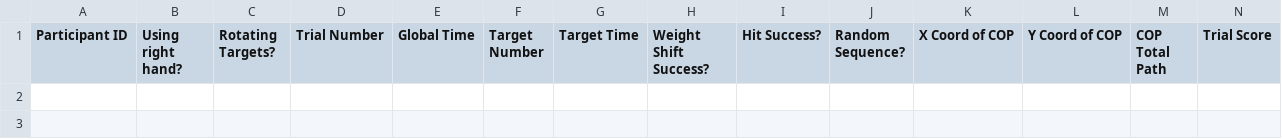
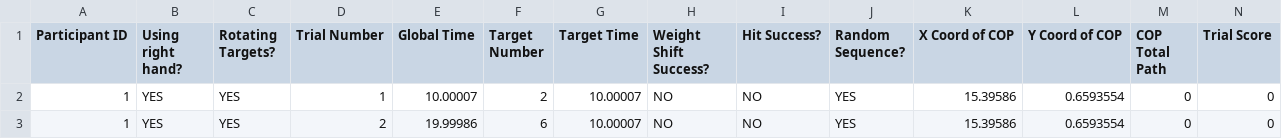
Before and after one commit to ReGame-VR/CharlesHoodGrantTask, a CSV file: Data/1/TrialData1.csv, drawn as a sheet; only a part is shown; rows hold the shown columns only; the diff names each change by its address in the sheet, - before the commit and + after, or states it on an @@ line.

```diff
--- a/Data/1/TrialData1.csv
+++ b/Data/1/TrialData1.csv
+row 2: 1 | YES | YES | 1 | 10.00007 | 2 | 10.00007 | NO | NO | YES | 15.39586 | 0.6593554 | 0 | 0
+row 3: 1 | YES | YES | 2 | 19.99986 | 6 | 10.00007 | NO | NO | YES | 15.39586 | 0.6593554 | 0 | 0
```
Also changed, not shown: Data/1/Measuring1.csv, Data/Measuring.csv, 22 other files.
